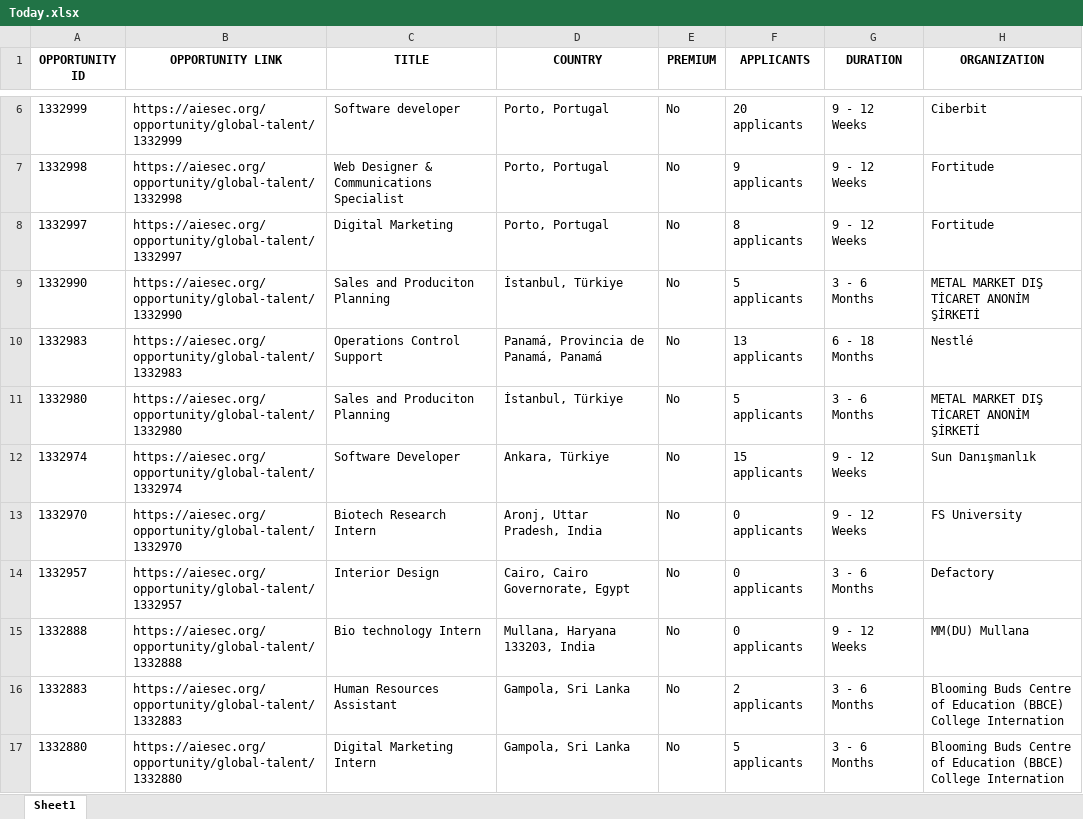
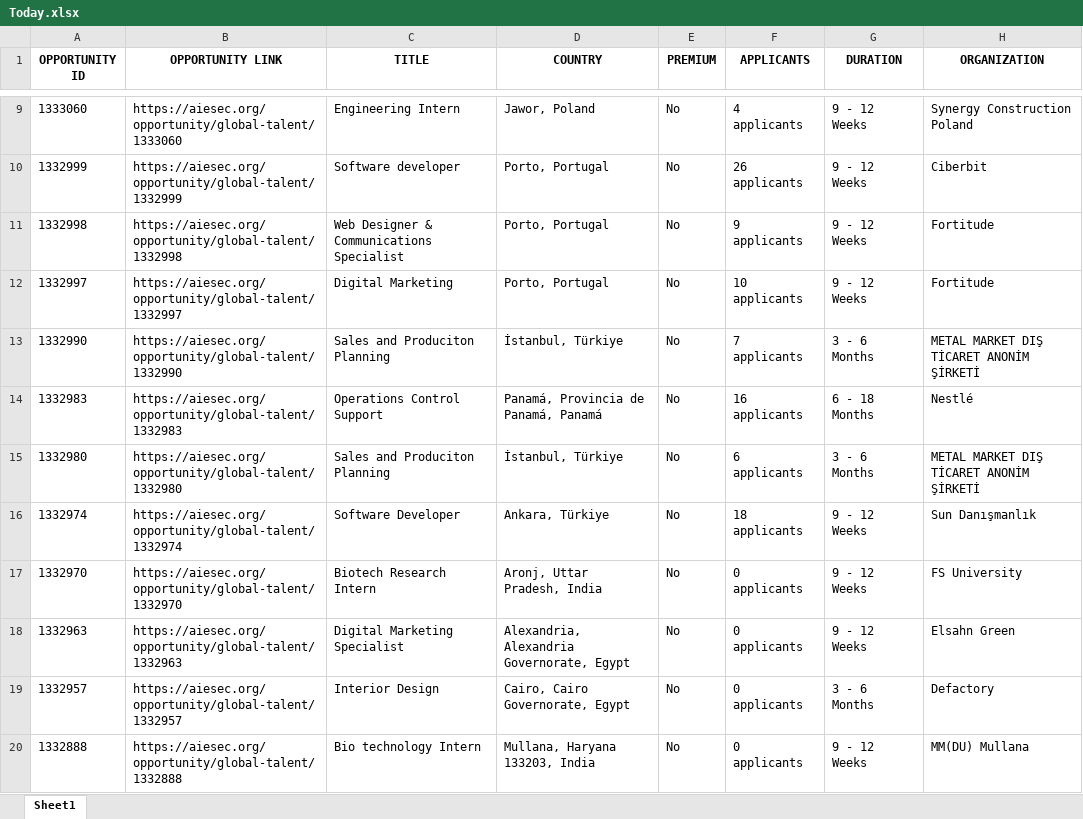
Before and after one commit to IbrahiimHassan/AIESEC_GUC, an Excel workbook: Today.xlsx, sheet Sheet1, drawn as a sheet; only a part is shown, gaps mark what is left out; the shorter side is filled out with more unchanged rows; values as stored, in another font and other column widths than the file's, no borders; addresses are those after the commit; the diff covers the shown part only; the diff names each change by its address in the sheet, - before the commit and + after, or states it on an @@ line.

```diff
--- a/Today.xlsx (sheet Sheet1)
+++ b/Today.xlsx (sheet Sheet1)
+row 9: 1333060 | https://aiesec.org/opportunity/global-talent/1333060 | Engineering Intern | Jawor, Poland | No | 4 applicants | 9 - 12 Weeks | Synergy Construction Poland
-F10 (APPLICANTS): 20 applicants
+F10 (APPLICANTS): 26 applicants
-F12 (APPLICANTS): 8 applicants
+F12 (APPLICANTS): 10 applicants
-F13 (APPLICANTS): 5 applicants
+F13 (APPLICANTS): 7 applicants
-F14 (APPLICANTS): 13 applicants
+F14 (APPLICANTS): 16 applicants
-F15 (APPLICANTS): 5 applicants
+F15 (APPLICANTS): 6 applicants
-F16 (APPLICANTS): 15 applicants
+F16 (APPLICANTS): 18 applicants
+row 18: 1332963 | https://aiesec.org/opportunity/global-talent/1332963 | Digital Marketing Specialist | Alexandria, Alexandria Governorate, Egypt | No | 0 applicants | 9 - 12 Weeks | Elsahn Green
```
Also changed, not shown: 15 added rows, 8 removed rows and 80 edited cells elsewhere in this sheet, New.xlsx, 1 other file.
